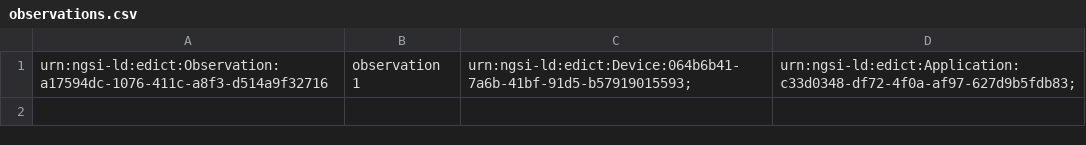
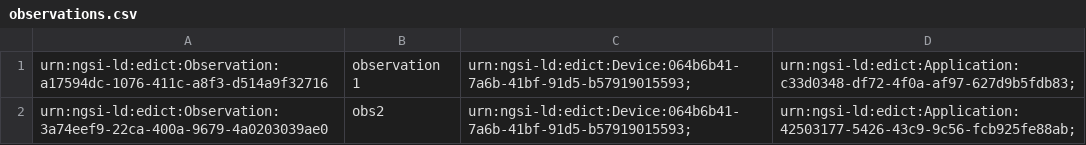
Before and after one commit to SAMSGBLab/edict, a CSV file: edict--gui/data/observations.csv, drawn as a sheet; the diff names each change by its address in the sheet, - before the commit and + after, or states it on an @@ line.

```diff
--- a/edict--gui/data/observations.csv
+++ b/edict--gui/data/observations.csv
+row 2: urn:ngsi-ld:edict:Observation:3a74eef9-22ca-400a-9679-4a0203039ae0 | obs2 | urn:ngsi-ld:edict:Device:064b6b41-7a6b-41bf-91d5-b57919015593; | urn:ngsi-ld:edict:Application:42503177-5426-43c9-9c56-fcb925fe88ab;
```
Also changed, not shown: edict--gui/data/applications.csv, 26 other files.
